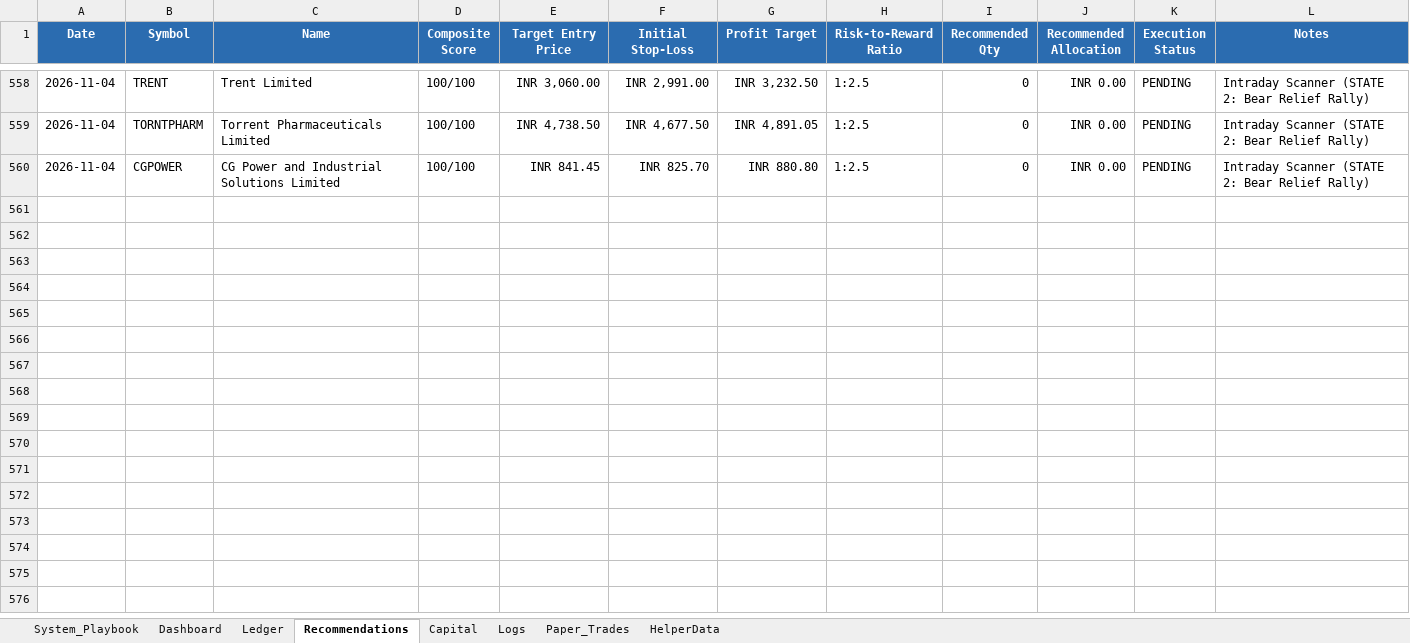
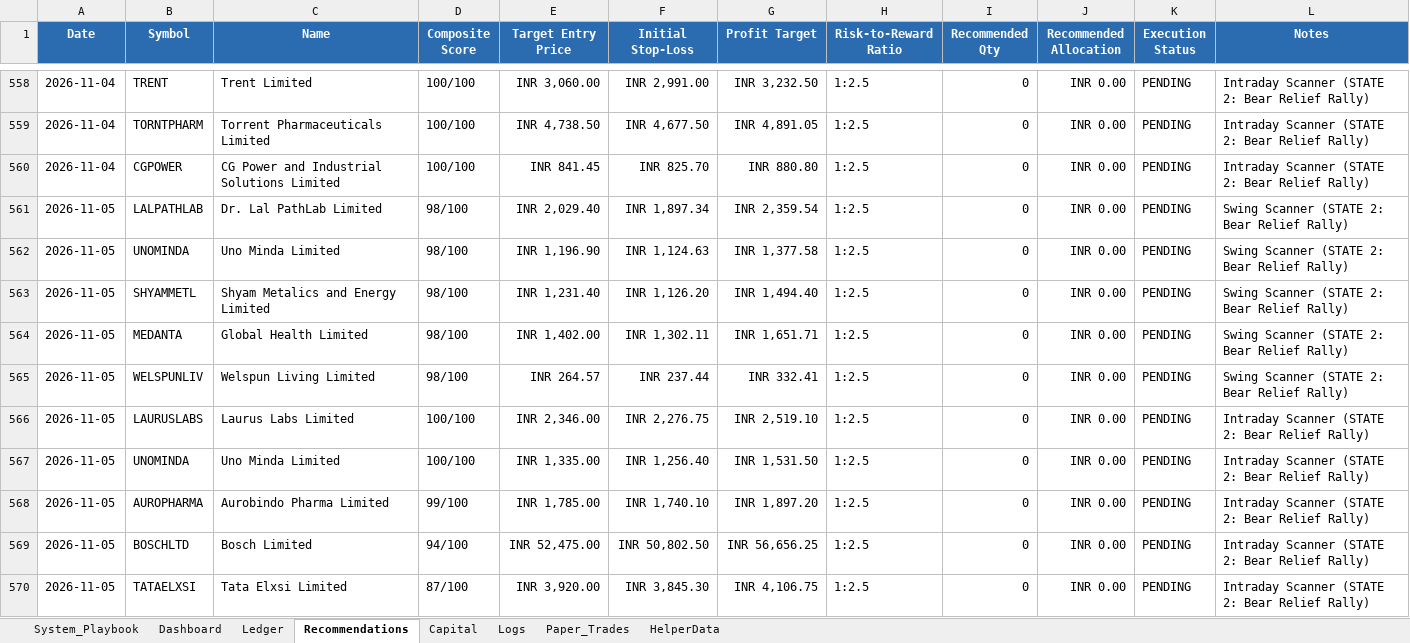
Before and after one commit to SyedTousifMasood/HalaalTrading, an Excel workbook: Trading_Journal.xlsx, sheet Recommendations, drawn as a sheet; only a part is shown, gaps mark what is left out; values as stored, in another font and other column widths than the file's, no borders; the diff names each change by its address in the sheet, - before the commit and + after, or states it on an @@ line.

```diff
--- a/Trading_Journal.xlsx (sheet Recommendations)
+++ b/Trading_Journal.xlsx (sheet Recommendations)
+row 561: 2026-11-05 | LALPATHLAB | Dr. Lal PathLab Limited | 98/100 | INR 2,029.40 | INR 1,897.34 | INR 2,359.54 | 1:2.5 | 0 | INR 0.00 | PENDING | Swing Scanner (STATE 2: Bear Relief Rally)
+row 562: 2026-11-05 | UNOMINDA | Uno Minda Limited | 98/100 | INR 1,196.90 | INR 1,124.63 | INR 1,377.58 | 1:2.5 | 0 | INR 0.00 | PENDING | Swing Scanner (STATE 2: Bear Relief Rally)
+row 563: 2026-11-05 | SHYAMMETL | Shyam Metalics and Energy Limited | 98/100 | INR 1,231.40 | INR 1,126.20 | INR 1,494.40 | 1:2.5 | 0 | INR 0.00 | PENDING | Swing Scanner (STATE 2: Bear Relief Rally)
+row 564: 2026-11-05 | MEDANTA | Global Health Limited | 98/100 | INR 1,402.00 | INR 1,302.11 | INR 1,651.71 | 1:2.5 | 0 | INR 0.00 | PENDING | Swing Scanner (STATE 2: Bear Relief Rally)
+row 565: 2026-11-05 | WELSPUNLIV | Welspun Living Limited | 98/100 | INR 264.57 | INR 237.44 | INR 332.41 | 1:2.5 | 0 | INR 0.00 | PENDING | Swing Scanner (STATE 2: Bear Relief Rally)
+row 566: 2026-11-05 | LAURUSLABS | Laurus Labs Limited | 100/100 | INR 2,346.00 | INR 2,276.75 | INR 2,519.10 | 1:2.5 | 0 | INR 0.00 | PENDING | Intraday Scanner (STATE 2: Bear Relief Rally)
+row 567: 2026-11-05 | UNOMINDA | Uno Minda Limited | 100/100 | INR 1,335.00 | INR 1,256.40 | INR 1,531.50 | 1:2.5 | 0 | INR 0.00 | PENDING | Intraday Scanner (STATE 2: Bear Relief Rally)
+row 568: 2026-11-05 | AUROPHARMA | Aurobindo Pharma Limited | 99/100 | INR 1,785.00 | INR 1,740.10 | INR 1,897.20 | 1:2.5 | 0 | INR 0.00 | PENDING | Intraday Scanner (STATE 2: Bear Relief Rally)
+row 569: 2026-11-05 | BOSCHLTD | Bosch Limited | 94/100 | INR 52,475.00 | INR 50,802.50 | INR 56,656.25 | 1:2.5 | 0 | INR 0.00 | PENDING | Intraday Scanner (STATE 2: Bear Relief Rally)
+row 570: 2026-11-05 | TATAELXSI | Tata Elxsi Limited | 87/100 | INR 3,920.00 | INR 3,845.30 | INR 4,106.75 | 1:2.5 | 0 | INR 0.00 | PENDING | Intraday Scanner (STATE 2: Bear Relief Rally)
```
Also changed, not shown: sheet Dashboard, charts or pictures, 2 other files.
